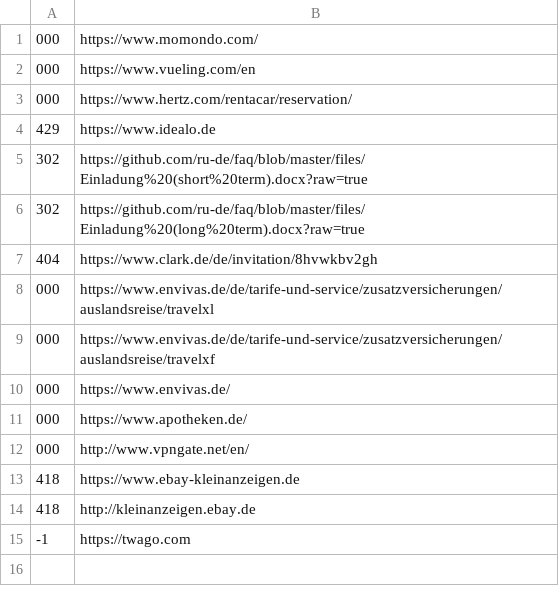
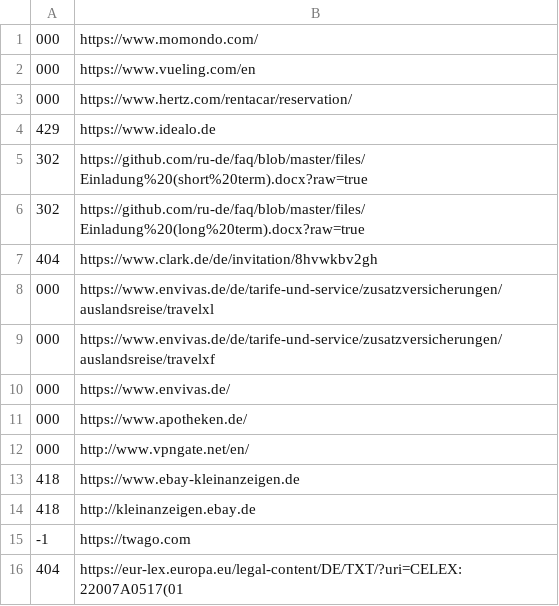
Before and after one commit to ru-de/faq, a CSV file: files/expected_codes.csv, drawn as a sheet.

```diff
--- a/files/expected_codes.csv
+++ b/files/expected_codes.csv
@@ -15 +15,2 @@
 -1,https://twago.com
+404,https://eur-lex.europa.eu/legal-content/DE/TXT/?uri=CELEX:22007A0517(01
```
Also changed, not shown: 1 other file.
